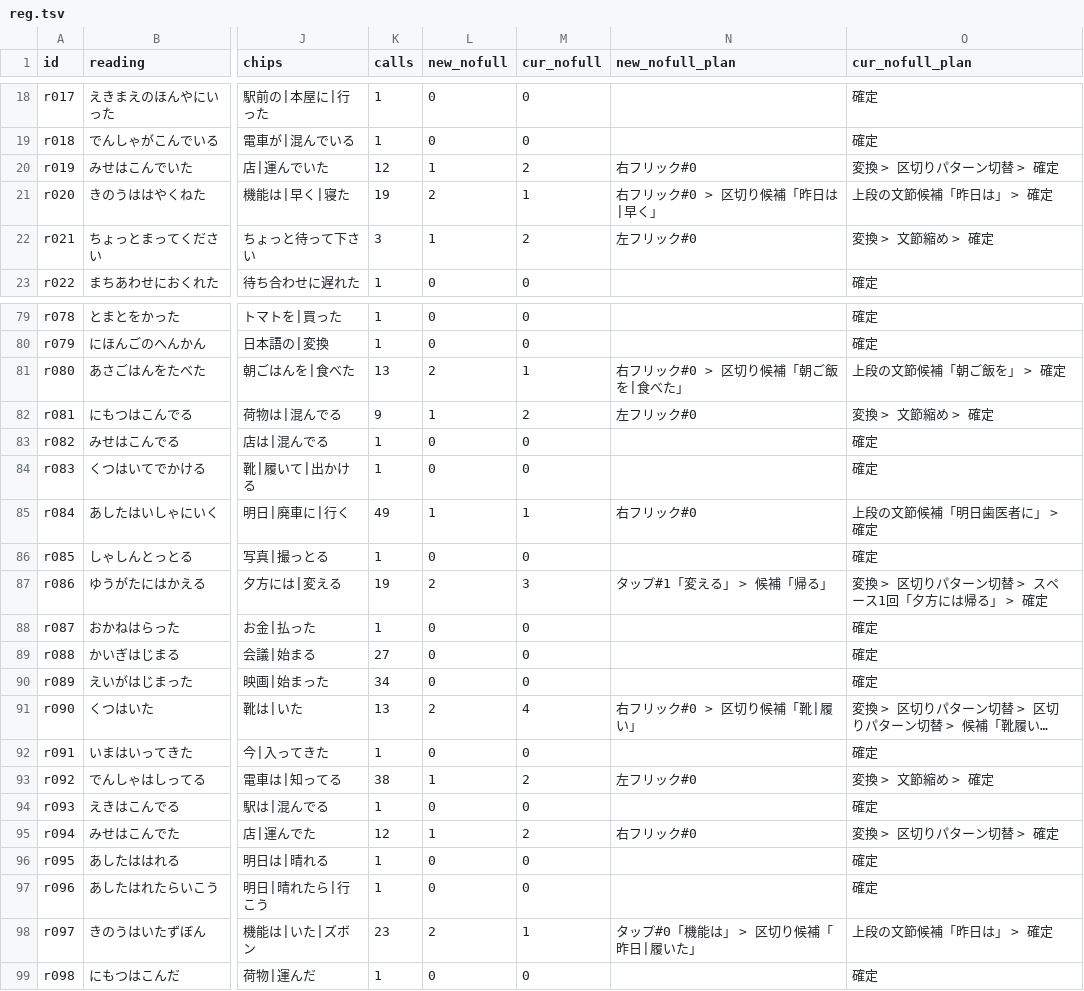
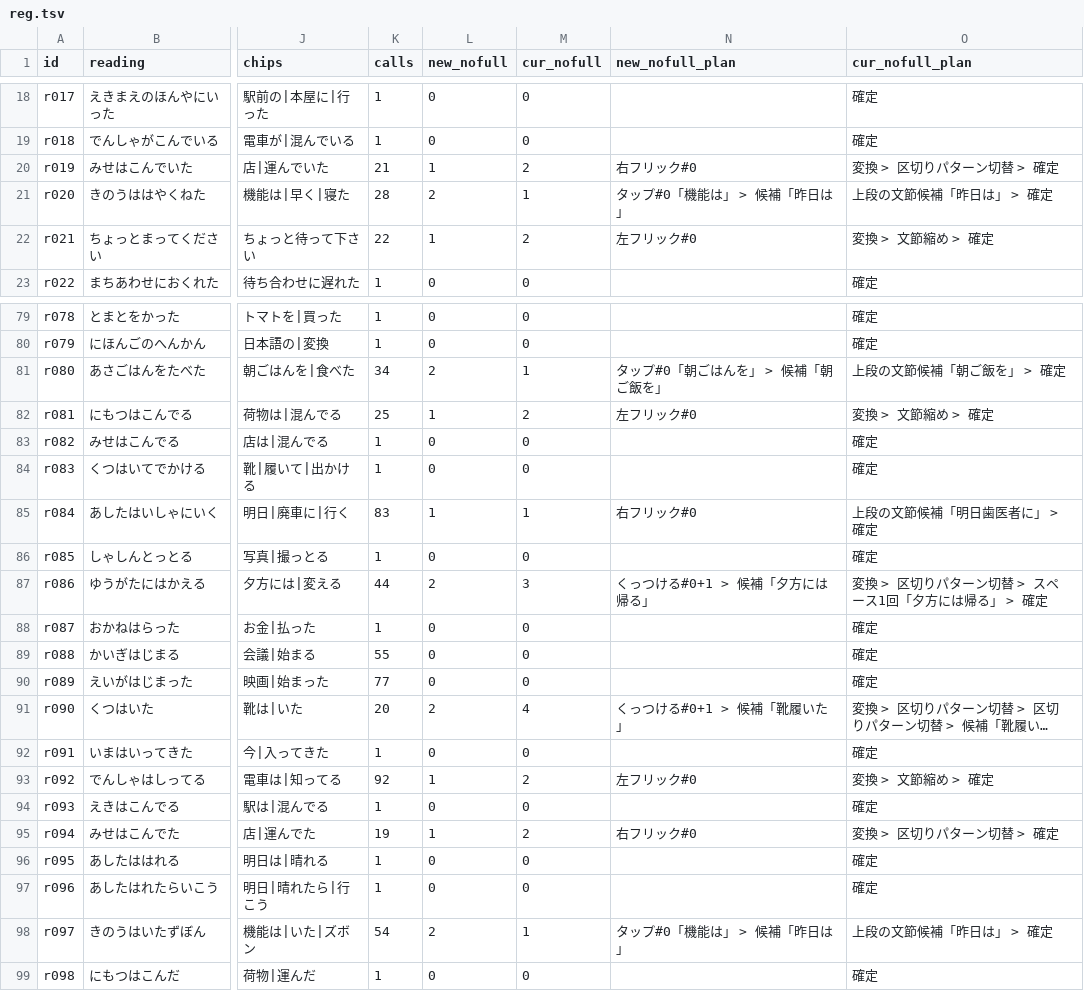
Before and after one commit to aaaaaisss/necookey, a TSV file: tools/eval_border/chip_eval/reg.tsv, drawn as a sheet; only a part is shown, gaps mark what is left out; long unchanged cells end in …; the diff covers the shown part only; the diff names each change by its address in the sheet, - before the commit and + after, or states it on an @@ line.

```diff
--- a/tools/eval_border/chip_eval/reg.tsv
+++ b/tools/eval_border/chip_eval/reg.tsv
-K20 (calls): 12
+K20 (calls): 21
-K21 (calls): 19
+K21 (calls): 28
-N21 (new_nofull_plan): 右フリック#0 > 区切り候補「昨日は|早く」
+N21 (new_nofull_plan): タップ#0「機能は」 > 候補「昨日は」
-K22 (calls): 3
+K22 (calls): 22
-K81 (calls): 13
+K81 (calls): 34
-N81 (new_nofull_plan): 右フリック#0 > 区切り候補「朝ご飯を|食べた」
+N81 (new_nofull_plan): タップ#0「朝ごはんを」 > 候補「朝ご飯を」
-K82 (calls): 9
+K82 (calls): 25
-K85 (calls): 49
+K85 (calls): 83
-K87 (calls): 19
+K87 (calls): 44
-N87 (new_nofull_plan): タップ#1「変える」 > 候補「帰る」
+N87 (new_nofull_plan): くっつける#0+1 > 候補「夕方には帰る」
-K89 (calls): 27
+K89 (calls): 55
-K90 (calls): 34
+K90 (calls): 77
-K91 (calls): 13
+K91 (calls): 20
-N91 (new_nofull_plan): 右フリック#0 > 区切り候補「靴|履い」
+N91 (new_nofull_plan): くっつける#0+1 > 候補「靴履いた」
-K93 (calls): 38
+K93 (calls): 92
-K95 (calls): 12
+K95 (calls): 19
-K98 (calls): 23
+K98 (calls): 54
-N98 (new_nofull_plan): タップ#0「機能は」 > 区切り候補「昨日|履いた」
+N98 (new_nofull_plan): タップ#0「機能は」 > 候補「昨日は」
```
Also changed, not shown: 8 edited cells elsewhere in this file, tools/eval_border/chip_eval/179.tsv, tools/eval_border/chip_eval/dia.tsv, 2 other files.
